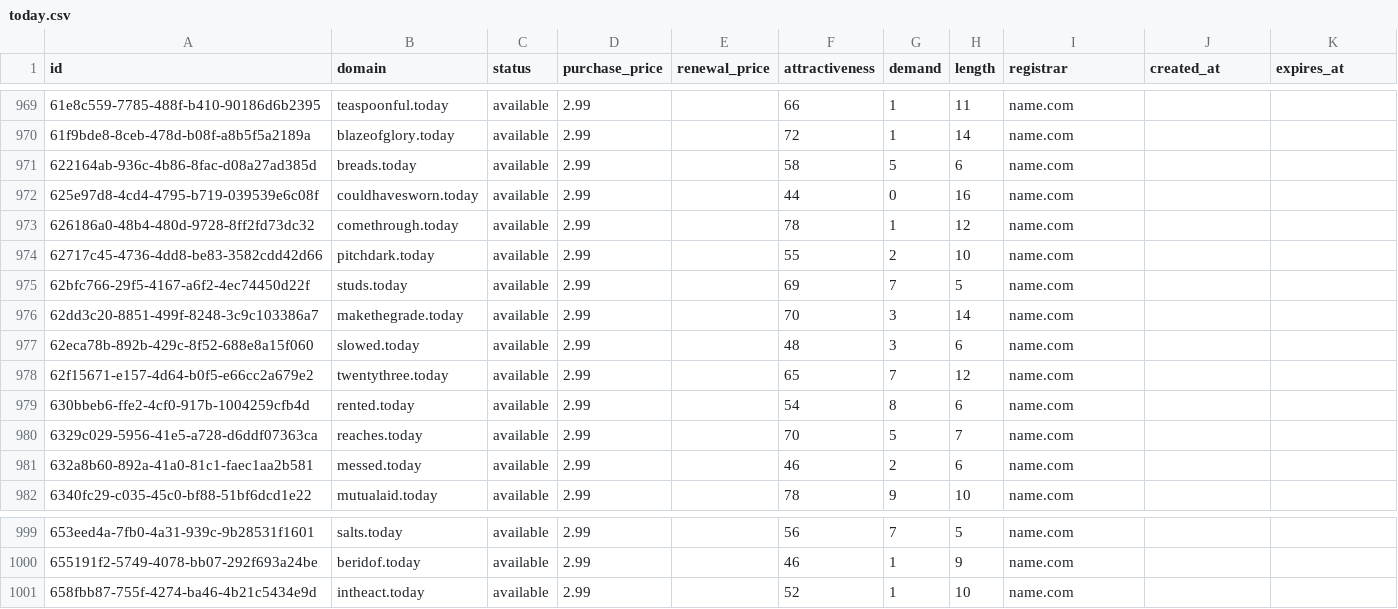
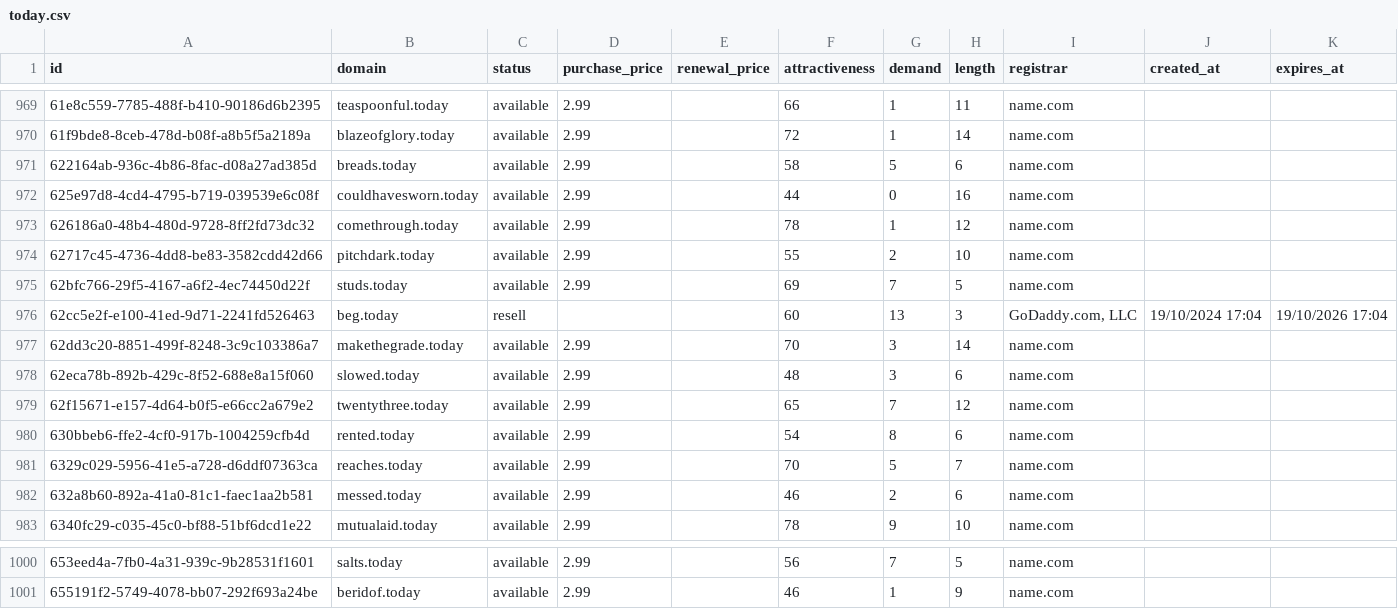
Before and after one commit to UniqueDomains/today-oneword-domains, a CSV file: today.csv, drawn as a sheet; only a part is shown, gaps mark what is left out; removed rows and columns are numbered as before the commit, all else as after; the diff names each change by its address in the sheet, - before the commit and + after, or states it on an @@ line.

Commit message:
Domains update

```diff
--- a/today.csv
+++ b/today.csv
+row 976: 62cc5e2f-e100-41ed-9d71-2241fd526463 | beg.today | resell |  |  | 60 | 13 | 3 | GoDaddy.com, LLC | 19/10/2024 17:04 | 19/10/2026 17:04
-row 1001: 658fbb87-755f-4274-ba46-4b21c5434e9d | intheact.today | available | 2.99 |  | 52 | 1 | 10 | name.com
```
Also changed, not shown: 4 other files.
